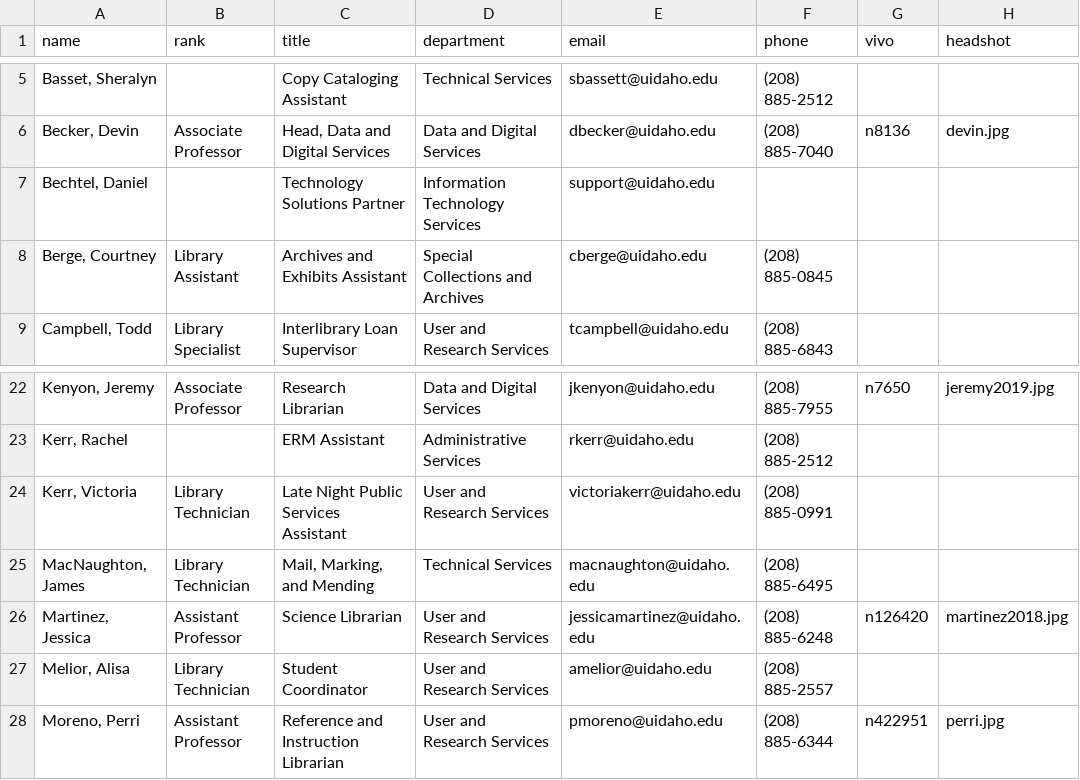
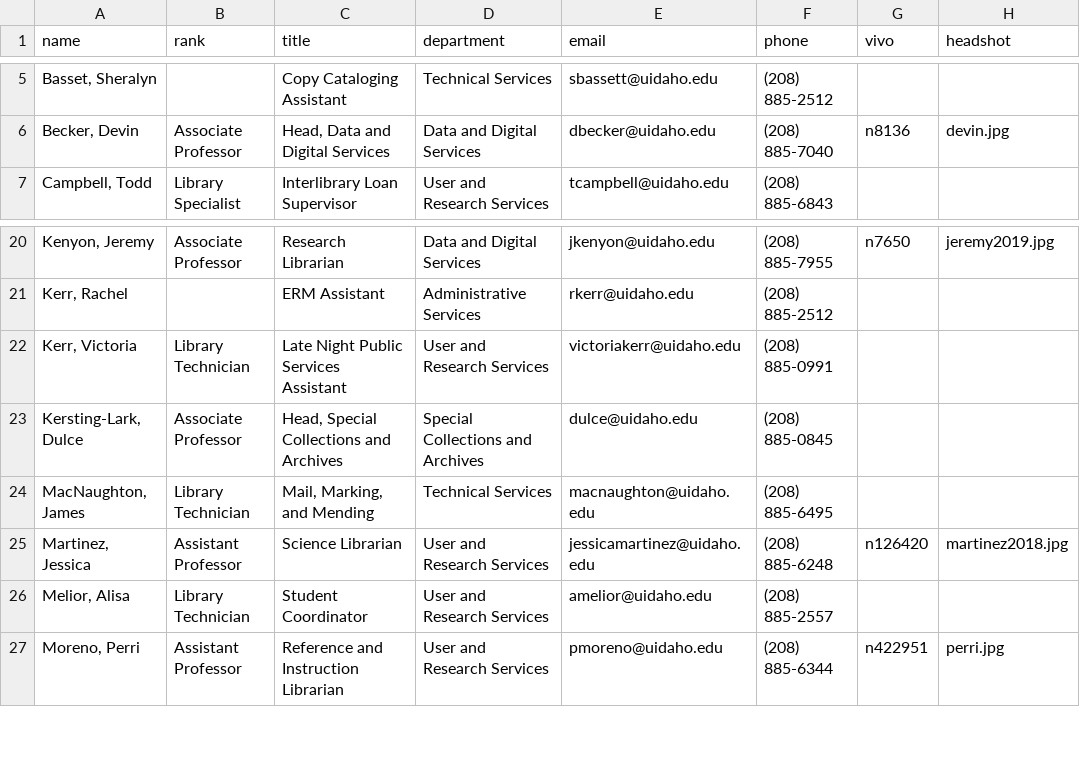
Before and after one commit to uidaholib/main-web-redesign_draft, a CSV file: _data/about_directory.csv, drawn as a sheet; only a part is shown, gaps mark what is left out; removed rows and columns are numbered as before the commit, all else as after; the diff names each change by its address in the sheet, - before the commit and + after, or states it on an @@ line.

Commit message:
directory update

```diff
--- a/_data/about_directory.csv
+++ b/_data/about_directory.csv
-row 7: Bechtel, Daniel |  | Technology Solutions Partner | Information Technology Services | support@uidaho.edu
-row 8: Berge, Courtney | Library Assistant | Archives and Exhibits Assistant | Special Collections and Archives | cberge@uidaho.edu | (208) 885-0845
+row 23: Kersting-Lark, Dulce | Associate Professor | Head, Special Collections and Archives | Special Collections and Archives | dulce@uidaho.edu | (208) 885-0845
```
